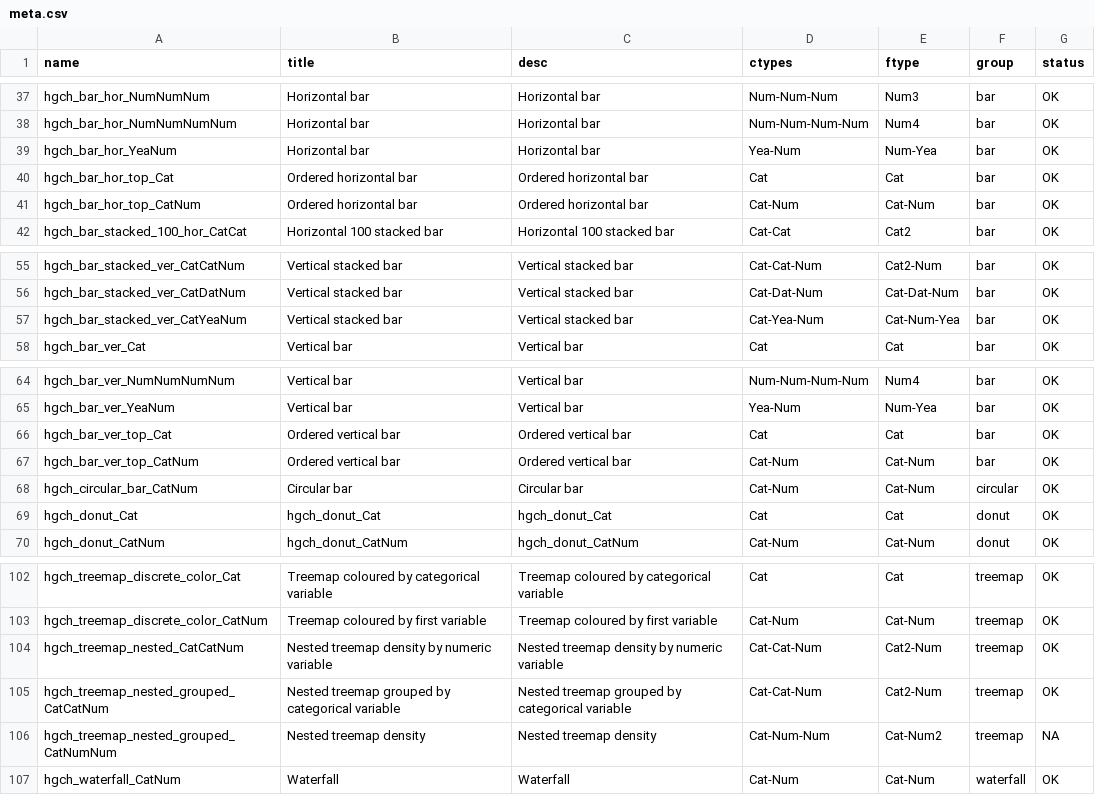
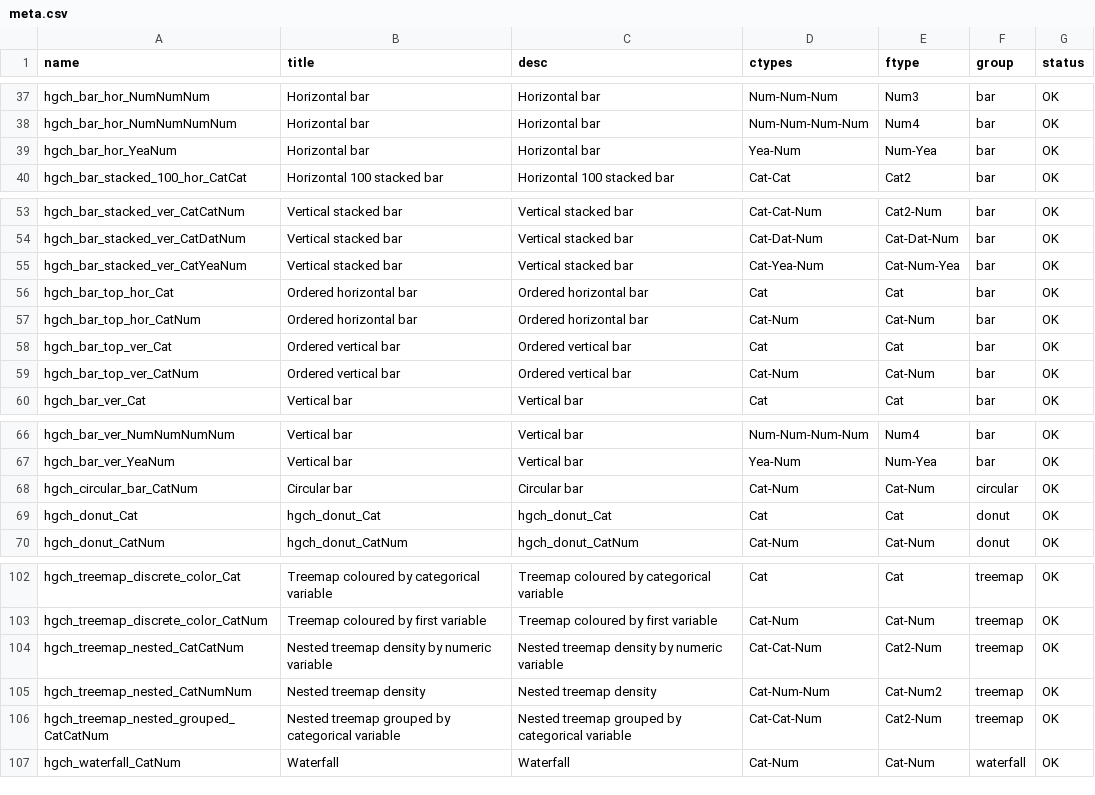
Before and after one commit to datasketch/hgchmagic, a CSV file: inst/meta.csv, drawn as a sheet; only a part is shown, gaps mark what is left out.

Commit message:
hgch bars top

```diff
--- a/inst/meta.csv
+++ b/inst/meta.csv
@@ -115,8 +115,2 @@ Horizontal bar
 ",Yea-Num,Num-Yea,bar,OK
-hgch_bar_hor_top_Cat,Ordered horizontal bar,"
-Ordered horizontal bar
-",Cat,Cat,bar,OK
-hgch_bar_hor_top_CatNum,Ordered horizontal bar,"
-Ordered horizontal bar
-",Cat-Num,Cat-Num,bar,OK
 hgch_bar_stacked_100_hor_CatCat,Horizontal 100 stacked bar,"
@@ -169,2 +163,14 @@ Vertical stacked bar
 ",Cat-Yea-Num,Cat-Num-Yea,bar,OK
+hgch_bar_top_hor_Cat,Ordered horizontal bar,"
+Ordered horizontal bar
+",Cat,Cat,bar,OK
+hgch_bar_top_hor_CatNum,Ordered horizontal bar,"
+Ordered horizontal bar
+",Cat-Num,Cat-Num,bar,OK
+hgch_bar_top_ver_Cat,Ordered vertical bar,"
+Ordered vertical bar
+",Cat,Cat,bar,OK
+hgch_bar_top_ver_CatNum,Ordered vertical bar,"
+Ordered vertical bar
+",Cat-Num,Cat-Num,bar,OK
 hgch_bar_ver_Cat,Vertical bar,"
@@ -193,8 +199,2 @@ Vertical bar
 ",Yea-Num,Num-Yea,bar,OK
-hgch_bar_ver_top_Cat,Ordered vertical bar,"
-Ordered vertical bar
-",Cat,Cat,bar,OK
-hgch_bar_ver_top_CatNum,Ordered vertical bar,"
-Ordered vertical bar
-",Cat-Num,Cat-Num,bar,OK
 hgch_circular_bar_CatNum,Circular bar,"
@@ -310,2 +310,5 @@ Nested treemap density by numeric variable
 ",Cat-Cat-Num,Cat2-Num,treemap,OK
+hgch_treemap_nested_CatNumNum,Nested treemap density,"
+Nested treemap density
+",Cat-Num-Num,Cat-Num2,treemap,OK
 hgch_treemap_nested_grouped_CatCatNum,Nested treemap grouped by categorical variable,"
@@ -313,5 +316,2 @@ Nested treemap grouped by categorical variable
 ",Cat-Cat-Num,Cat2-Num,treemap,OK
-hgch_treemap_nested_grouped_CatNumNum,Nested treemap density,"
-Nested treemap density
-",Cat-Num-Num,Cat-Num2,treemap,NA
 hgch_waterfall_CatNum,Waterfall,"
```
Also changed, not shown: inst/meta-status.csv, 10 other files.
